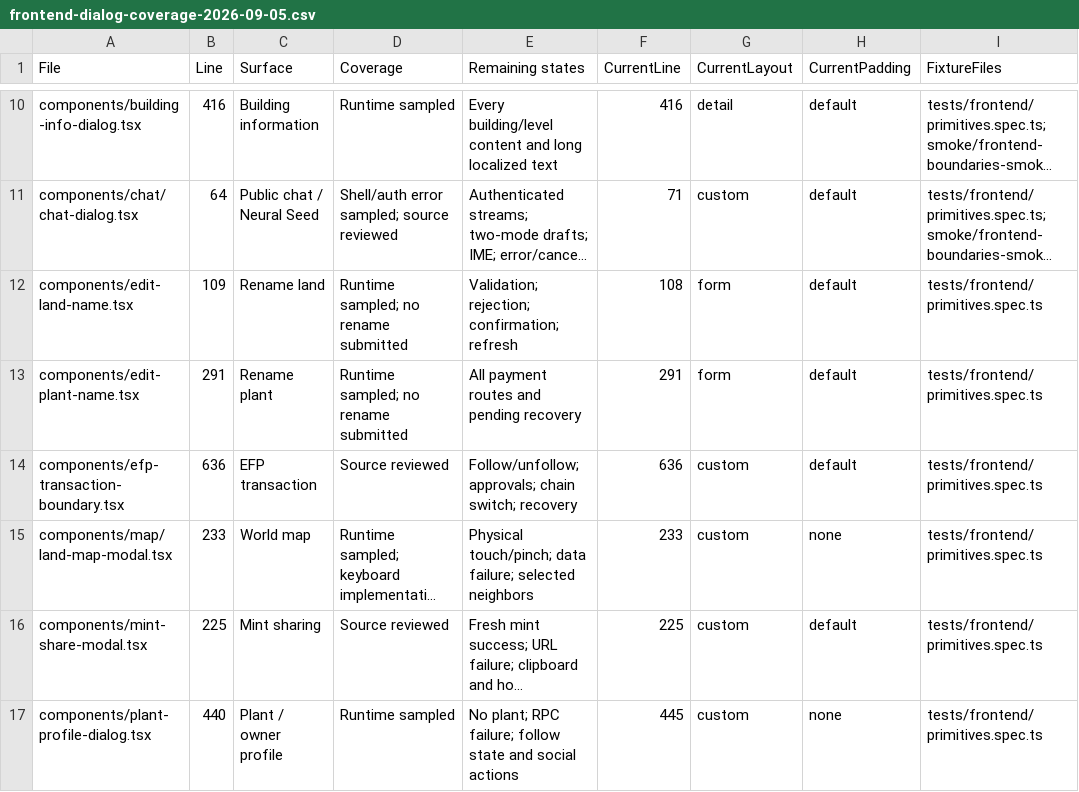
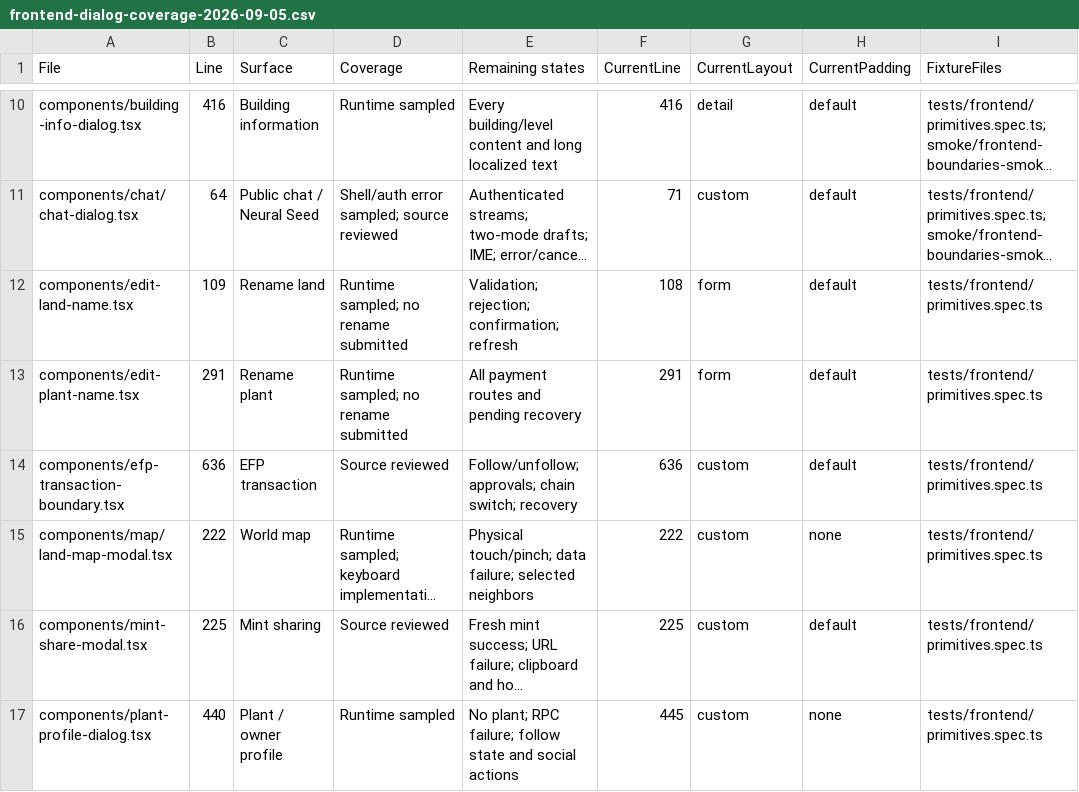
Before and after one commit to pixotchi/Pixotchi-Eco, a CSV file: docs/qa/frontend-dialog-coverage-2026-09-05.csv, drawn as a sheet; only a part is shown, gaps mark what is left out; long unchanged cells end in …; the diff names each change by its address in the sheet, - before the commit and + after, or states it on an @@ line.

```diff
--- a/docs/qa/frontend-dialog-coverage-2026-09-05.csv
+++ b/docs/qa/frontend-dialog-coverage-2026-09-05.csv
-B15 (Line): 233
+B15 (Line): 222
-F15 (CurrentLine): 233
+F15 (CurrentLine): 222
```
Also changed, not shown: 7 other files.
